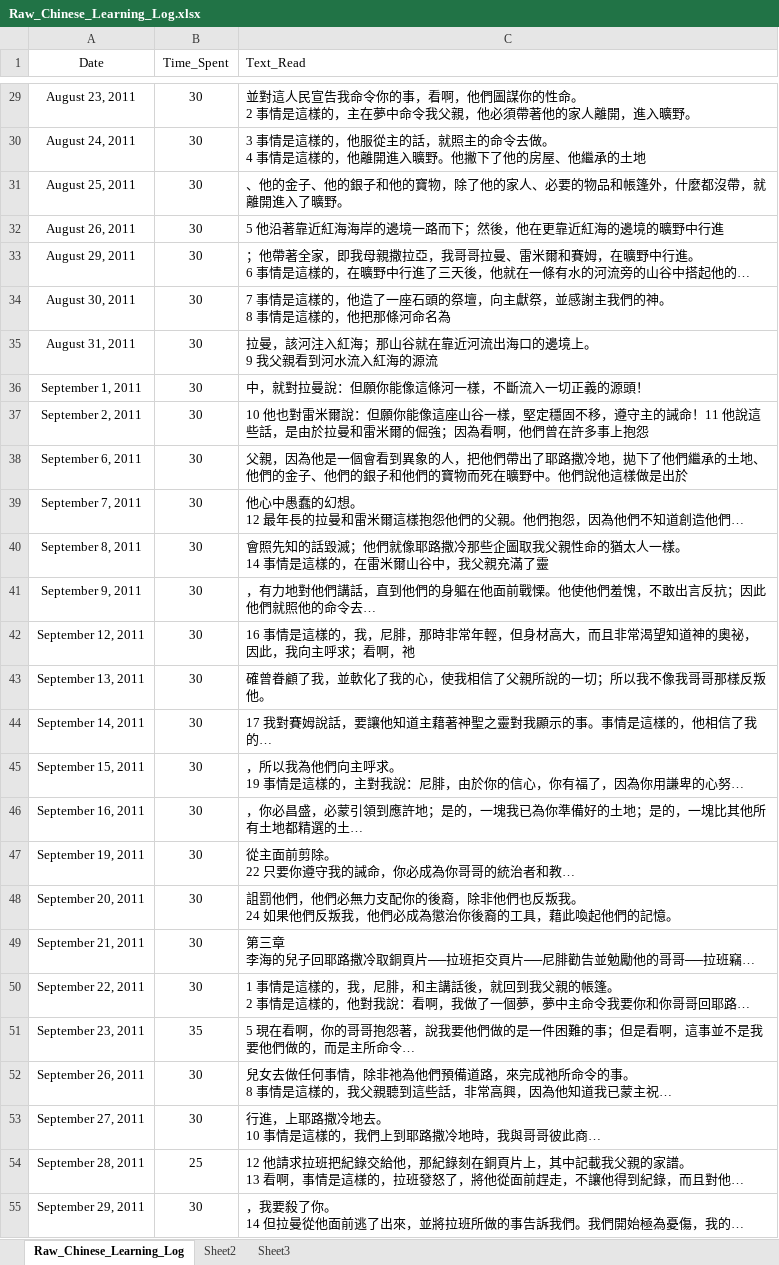
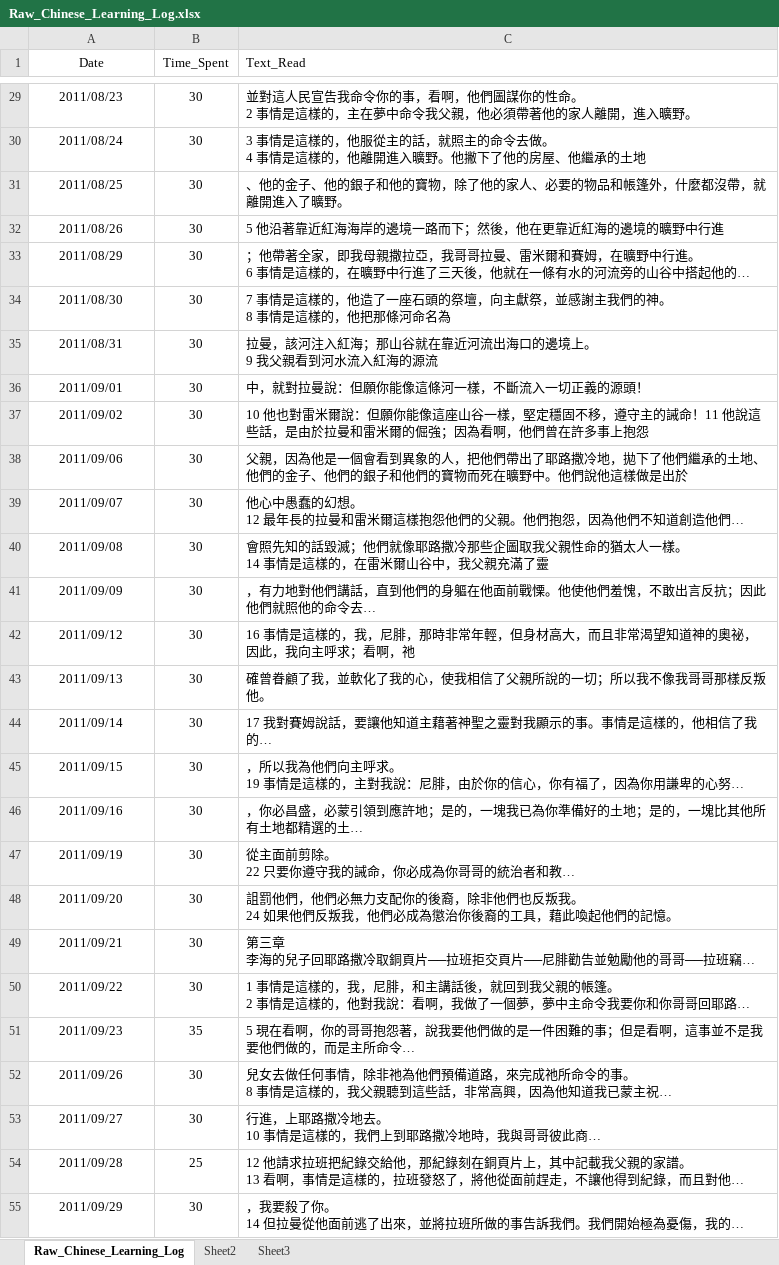
Before and after one commit to jedisom/Machine-Learning-Engineer-Nanodegree, an Excel workbook: Chinese_Learning/Raw_Chinese_Learning_Log.xlsx, sheet Raw_Chinese_Learning_Log, drawn as a sheet; only a part is shown, gaps mark what is left out; long unchanged cells end in …; values as stored, in another font and other column widths than the file's, no borders; the diff covers the shown part only; the diff names each change by its address in the sheet, - before the commit and + after, or states it on an @@ line.

Commit message:
feat: Improve date and time formats in ch_log tidy dataset

```diff
--- a/Chinese_Learning/Raw_Chinese_Learning_Log.xlsx (sheet Raw_Chinese_Learning_Log)
+++ b/Chinese_Learning/Raw_Chinese_Learning_Log.xlsx (sheet Raw_Chinese_Learning_Log)
-A29 (Date): August 23, 2011
+A29 (Date): 2011/08/23
-A30 (Date): August 24, 2011
+A30 (Date): 2011/08/24
-A31 (Date): August 25, 2011
+A31 (Date): 2011/08/25
-A32 (Date): August 26, 2011
+A32 (Date): 2011/08/26
-A33 (Date): August 29, 2011
+A33 (Date): 2011/08/29
-A34 (Date): August 30, 2011
+A34 (Date): 2011/08/30
-A35 (Date): August 31, 2011
+A35 (Date): 2011/08/31
-A36 (Date): September 1, 2011
+A36 (Date): 2011/09/01
-A37 (Date): September 2, 2011
+A37 (Date): 2011/09/02
-A38 (Date): September 6, 2011
+A38 (Date): 2011/09/06
-A39 (Date): September 7, 2011
+A39 (Date): 2011/09/07
-A40 (Date): September 8, 2011
+A40 (Date): 2011/09/08
-A41 (Date): September 9, 2011
+A41 (Date): 2011/09/09
-A42 (Date): September 12, 2011
+A42 (Date): 2011/09/12
-A43 (Date): September 13, 2011
+A43 (Date): 2011/09/13
-A44 (Date): September 14, 2011
+A44 (Date): 2011/09/14
-A45 (Date): September 15, 2011
+A45 (Date): 2011/09/15
-A46 (Date): September 16, 2011
+A46 (Date): 2011/09/16
-A47 (Date): September 19, 2011
+A47 (Date): 2011/09/19
-A48 (Date): September 20, 2011
+A48 (Date): 2011/09/20
-A49 (Date): September 21, 2011
+A49 (Date): 2011/09/21
-A50 (Date): September 22, 2011
+A50 (Date): 2011/09/22
-A51 (Date): September 23, 2011
+A51 (Date): 2011/09/23
-A52 (Date): September 26, 2011
+A52 (Date): 2011/09/26
-A53 (Date): September 27, 2011
+A53 (Date): 2011/09/27
-A54 (Date): September 28, 2011
+A54 (Date): 2011/09/28
-A55 (Date): September 29, 2011
+A55 (Date): 2011/09/29
```
Also changed, not shown: 947 edited cells elsewhere in this sheet, 2 other files.
